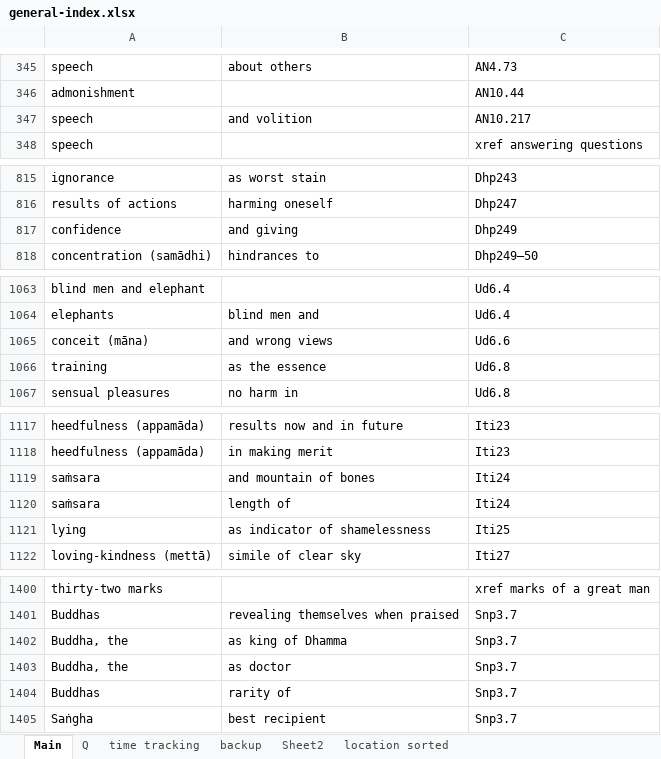
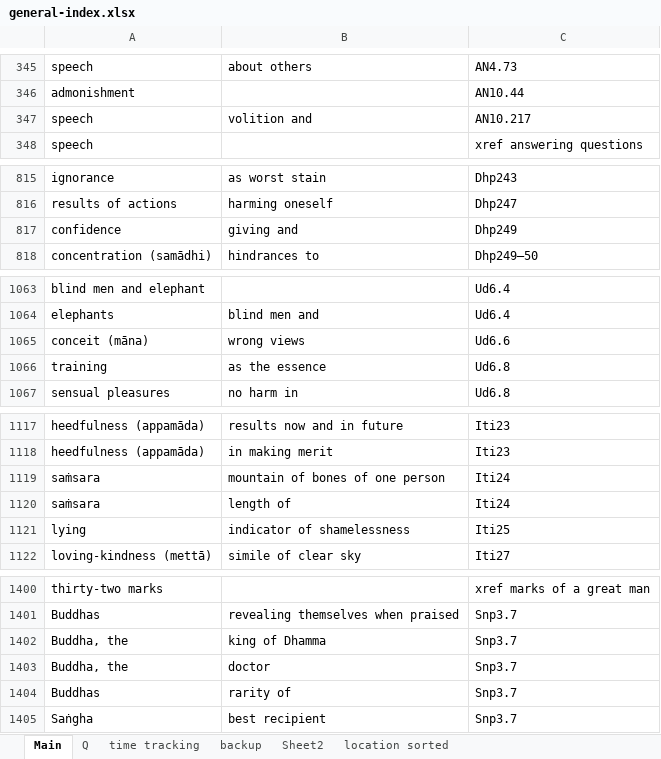
Before and after one commit to thesunshade/sutta-index, an Excel workbook: src/data/general-index.xlsx, sheet Main, drawn as a sheet; only a part is shown, gaps mark what is left out; values as stored, in another font and other column widths than the file's, no borders; the diff covers the shown part only; the diff names each change by its address in the sheet, - before the commit and + after, or states it on an @@ line.

```diff
--- a/src/data/general-index.xlsx (sheet Main)
+++ b/src/data/general-index.xlsx (sheet Main)
-B347: and volition
+B347: volition and
-B817: and giving
+B817: giving and
-B1065: and wrong views
+B1065: wrong views
-B1119: and mountain of bones
+B1119: mountain of bones of one person
-B1121: as indicator of shamelessness
+B1121: indicator of shamelessness
-B1402: as king of Dhamma
+B1402: king of Dhamma
-B1403: as doctor
+B1403: doctor
```
Also changed, not shown: 1 added row and 16 edited cells elsewhere in this sheet, 5 other files.
